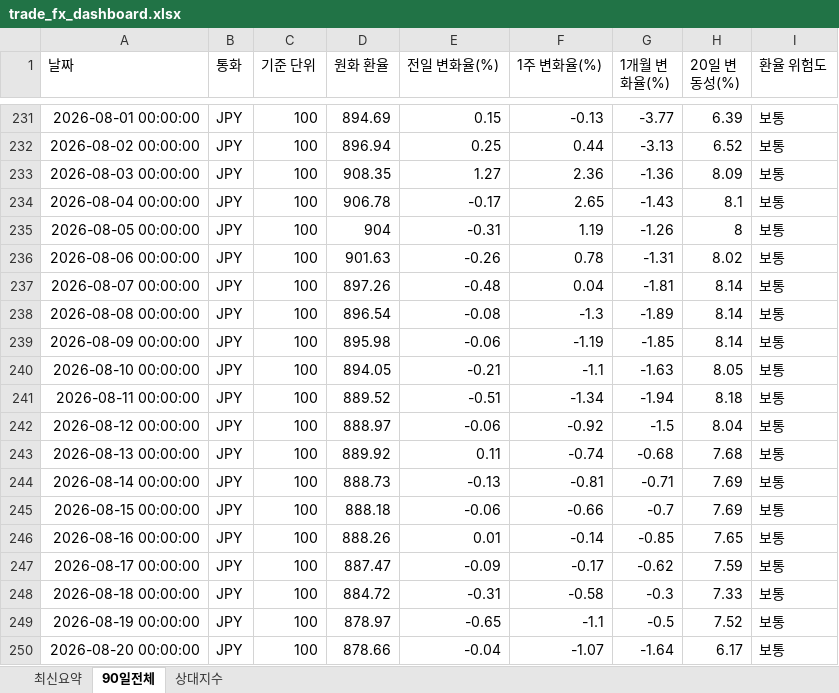
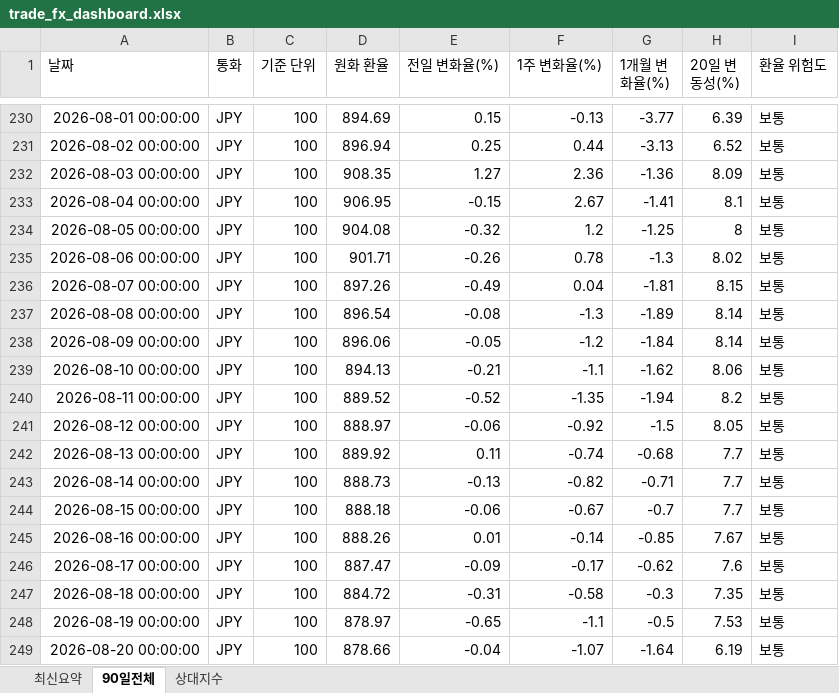
Before and after one commit to wnsdnjs867-svg/4-, an Excel workbook: trade_fx_dashboard.xlsx, sheet 90일전체, drawn as a sheet; only a part is shown, gaps mark what is left out; values as stored, in another font and other column widths than the file's, no borders; addresses are those after the commit; the diff covers the shown part only; the diff names each change by its address in the sheet, - before the commit and + after, or states it on an @@ line.

```diff
--- a/trade_fx_dashboard.xlsx (sheet 90일전체)
+++ b/trade_fx_dashboard.xlsx (sheet 90일전체)
-D233 (원화 환율): 906.78
+D233 (원화 환율): 906.95
-E233 (전일 변화율(%)): -0.17
+E233 (전일 변화율(%)): -0.15
-F233 (1주 변화율(%)): 2.65
+F233 (1주 변화율(%)): 2.67
-G233 (1개월 변화율(%)): -1.43
+G233 (1개월 변화율(%)): -1.41
-D234 (원화 환율): 904
+D234 (원화 환율): 904.08
-E234 (전일 변화율(%)): -0.31
+E234 (전일 변화율(%)): -0.32
-F234 (1주 변화율(%)): 1.19
+F234 (1주 변화율(%)): 1.2
-G234 (1개월 변화율(%)): -1.26
+G234 (1개월 변화율(%)): -1.25
-D235 (원화 환율): 901.63
+D235 (원화 환율): 901.71
-G235 (1개월 변화율(%)): -1.31
+G235 (1개월 변화율(%)): -1.3
-E236 (전일 변화율(%)): -0.48
+E236 (전일 변화율(%)): -0.49
-H236 (20일 변동성(%)): 8.14
+H236 (20일 변동성(%)): 8.15
-D238 (원화 환율): 895.98
+D238 (원화 환율): 896.06
-E238 (전일 변화율(%)): -0.06
+E238 (전일 변화율(%)): -0.05
-F238 (1주 변화율(%)): -1.19
+F238 (1주 변화율(%)): -1.2
-G238 (1개월 변화율(%)): -1.85
+G238 (1개월 변화율(%)): -1.84
-D239 (원화 환율): 894.05
+D239 (원화 환율): 894.13
-G239 (1개월 변화율(%)): -1.63
+G239 (1개월 변화율(%)): -1.62
-H239 (20일 변동성(%)): 8.05
+H239 (20일 변동성(%)): 8.06
-E240 (전일 변화율(%)): -0.51
+E240 (전일 변화율(%)): -0.52
-F240 (1주 변화율(%)): -1.34
+F240 (1주 변화율(%)): -1.35
-H240 (20일 변동성(%)): 8.18
+H240 (20일 변동성(%)): 8.2
-H241 (20일 변동성(%)): 8.04
+H241 (20일 변동성(%)): 8.05
-H242 (20일 변동성(%)): 7.68
+H242 (20일 변동성(%)): 7.7
-F243 (1주 변화율(%)): -0.81
+F243 (1주 변화율(%)): -0.82
-H243:H244 (20일 변동성(%)): 7.69
+H243:H244 (20일 변동성(%)): 7.7
-F244 (1주 변화율(%)): -0.66
+F244 (1주 변화율(%)): -0.67
-H245 (20일 변동성(%)): 7.65
+H245 (20일 변동성(%)): 7.67
-H246 (20일 변동성(%)): 7.59
+H246 (20일 변동성(%)): 7.6
-H247 (20일 변동성(%)): 7.33
+H247 (20일 변동성(%)): 7.35
-H248 (20일 변동성(%)): 7.52
+H248 (20일 변동성(%)): 7.53
-H249 (20일 변동성(%)): 6.17
+H249 (20일 변동성(%)): 6.19
```
Also changed, not shown: 3 added rows, 4 removed rows and 84 edited cells elsewhere in this sheet, sheet 상대지수, sheet 최신요약, 1 other file.
